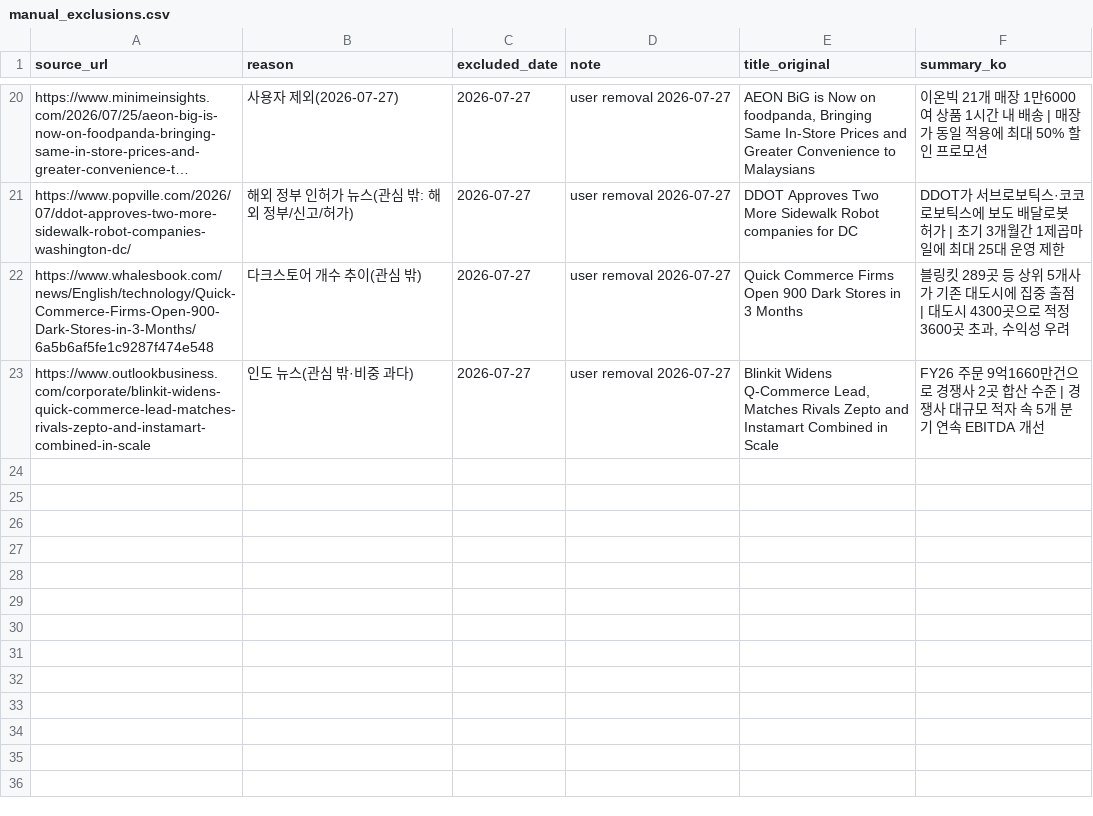
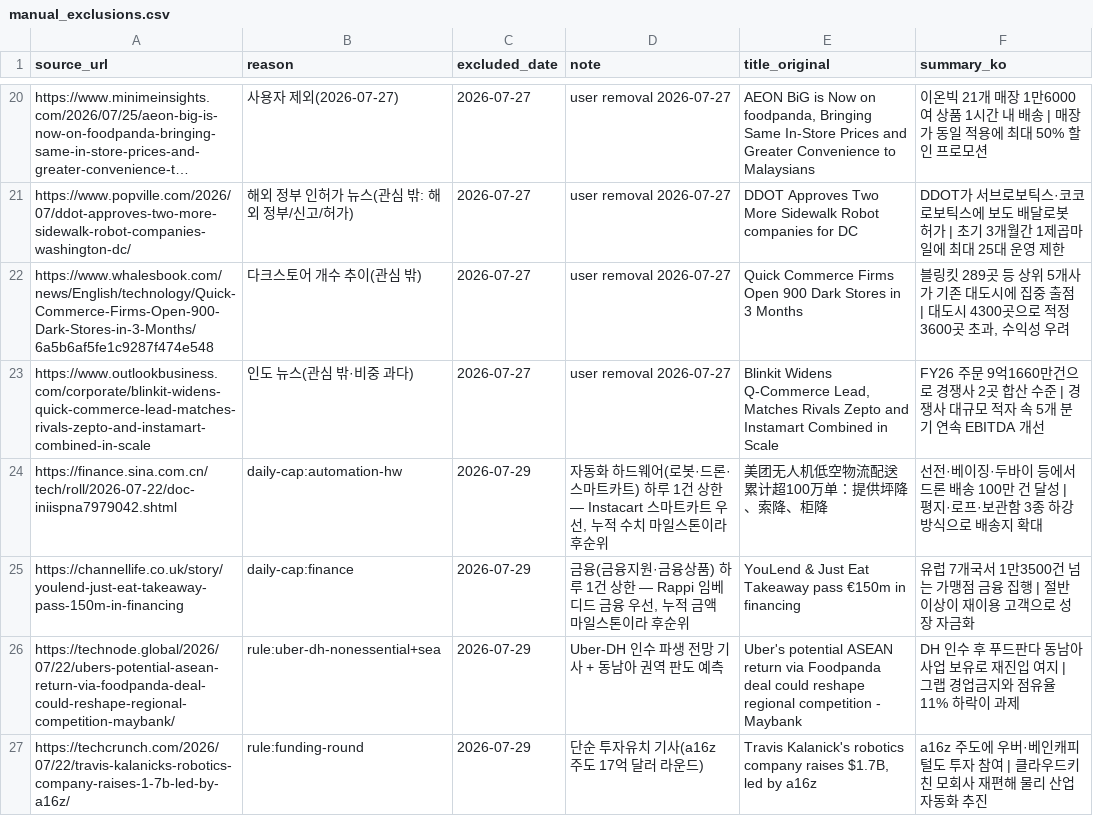
Before and after one commit to mafleur/baemin-product-insight-news-scraping, a CSV file: manual_exclusions.csv, drawn as a sheet; only a part is shown, gaps mark what is left out; long unchanged cells end in ….

```diff
--- a/manual_exclusions.csv
+++ b/manual_exclusions.csv
@@ -23 +23,5 @@ https://www.whalesbook.com/news/English/technology/Quick-Commerce-Firms-Open-900
 https://www.outlookbusiness.com/corporate/blinkit-widens-quick-commerce-lead-matches-rivals-zepto-and-instamart-combined-in-scale,인도 뉴스(관심 밖·비중 과다),2026-07-27,user removal 2026-07-27,"Blinkit Widens Q-Commerce Lead, Matches Rivals Zepto and Instamart Combined in Scale",FY26 주문 9억1660만건으로 경쟁사 2곳 합산 수준 | 경쟁사 대규모 적자 속 5개 분기 연속 EBITDA 개선
+https://finance.sina.com.cn/tech/roll/2026-07-22/doc-iniispna7979042.shtml,daily-cap:automation-hw,2026-07-29,"자동화 하드웨어(로봇·드론·스마트카트) 하루 1건 상한 — Instacart 스마트카트 우선, 누적 수치 마일스톤이라 후순위",美团无人机低空物流配送累计超100万单：提供坪降、索降、柜降,선전·베이징·두바이 등에서 드론 배송 100만 건 달성 | 평지·로프·보관함 3종 하강 방식으로 배송지 확대
+https://channellife.co.uk/story/youlend-just-eat-takeaway-pass-150m-in-financing,daily-cap:finance,2026-07-29,"금융(금융지원·금융상품) 하루 1건 상한 — Rappi 임베디드 금융 우선, 누적 금액 마일스톤이라 후순위",YouLend & Just Eat Takeaway pass €150m in financing,유럽 7개국서 1만3500건 넘는 가맹점 금융 집행 | 절반 이상이 재이용 고객으로 성장 자금화
+https://technode.global/2026/07/22/ubers-potential-asean-return-via-foodpanda-deal-could-reshape-regional-competition-maybank/,rule:uber-dh-nonessential+sea,2026-07-29,Uber-DH 인수 파생 전망 기사 + 동남아 권역 판도 예측,Uber's potential ASEAN return via Foodpanda deal could reshape regional competition - Maybank,DH 인수 후 푸드판다 동남아 사업 보유로 재진입 여지 | 그랩 경업금지와 점유율 11% 하락이 과제
+https://techcrunch.com/2026/07/22/travis-kalanicks-robotics-company-raises-1-7b-led-by-a16z/,rule:funding-round,2026-07-29,단순 투자유치 기사(a16z 주도 17억 달러 라운드),"Travis Kalanick's robotics company raises $1.7B, led by a16z",a16z 주도에 우버·베인캐피털도 투자 참여 | 클라우드키친 모회사 재편해 물리 산업 자동화 추진
```
Also changed, not shown: food_news_db.csv, 1 other file.
